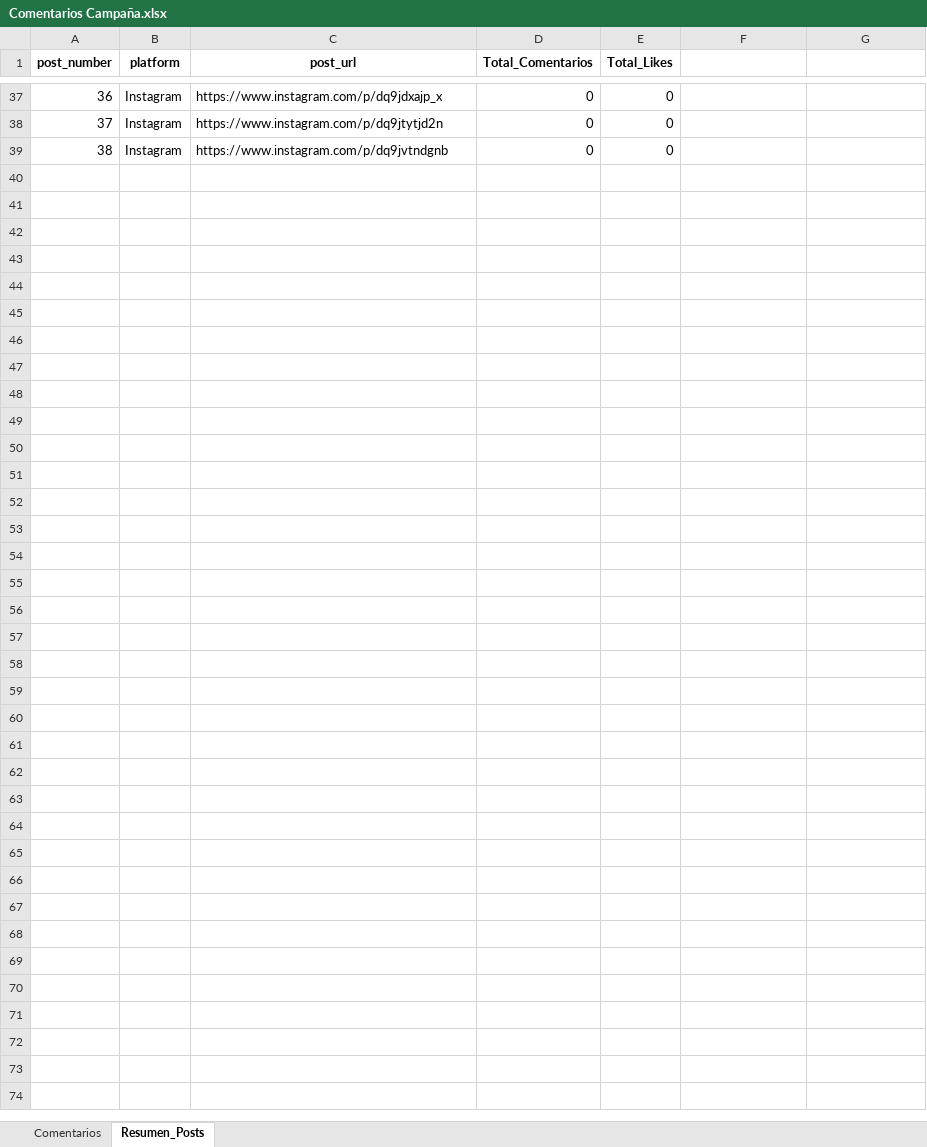
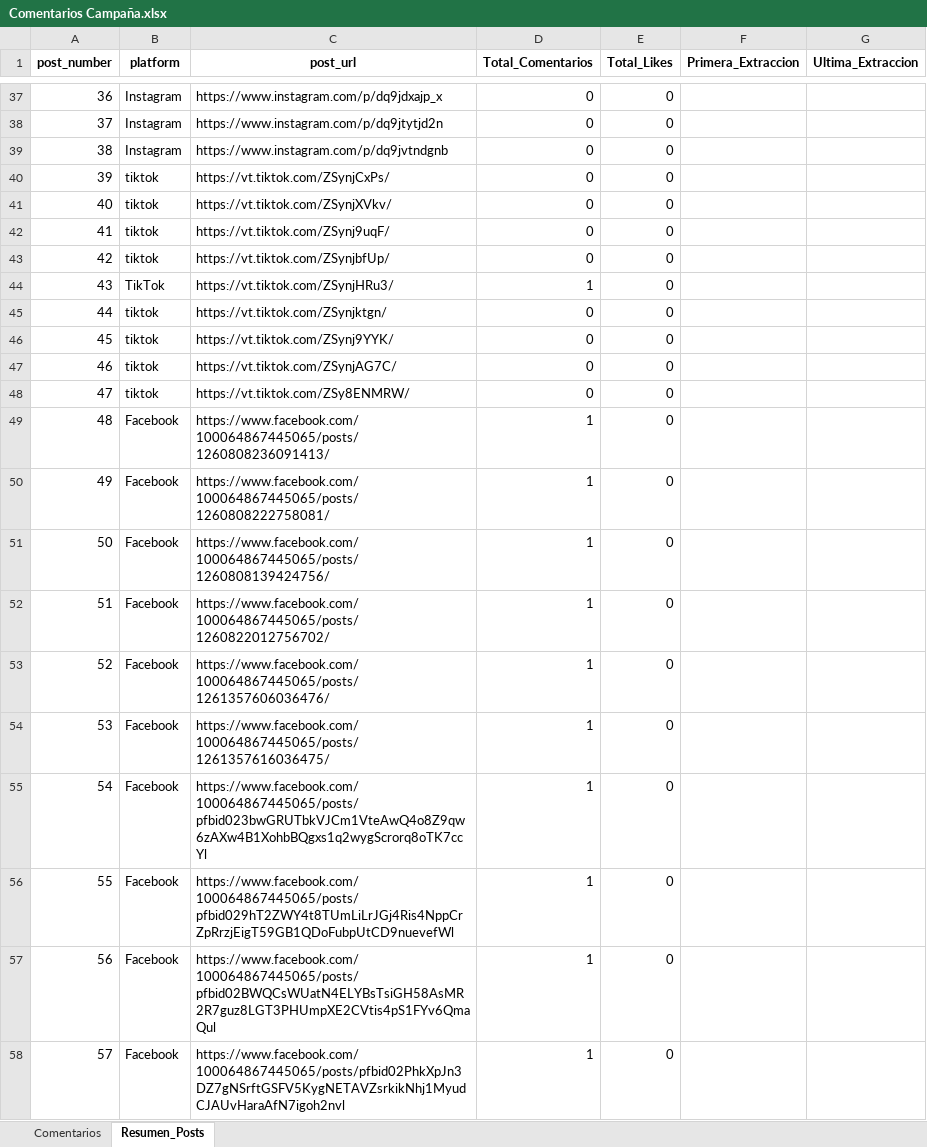
Before and after one commit to sociallisteningalpina-lang/dashboard-Yox, an Excel workbook: Comentarios Campaña.xlsx, sheet Resumen_Posts, drawn as a sheet; only a part is shown, gaps mark what is left out; values as stored, in another font and other column widths than the file's, no borders; the diff covers the shown part only; the diff names each change by its address in the sheet, - before the commit and + after, or states it on an @@ line.

```diff
--- a/Comentarios Campaña.xlsx (sheet Resumen_Posts)
+++ b/Comentarios Campaña.xlsx (sheet Resumen_Posts)
-F1: (empty)
+F1: Primera_Extraccion
-G1: (empty)
+G1: Ultima_Extraccion
+row 40: 39 | tiktok | https://vt.tiktok.com/ZSynjCxPs/ | 0 | 0
+row 41: 40 | tiktok | https://vt.tiktok.com/ZSynjXVkv/ | 0 | 0
+row 42: 41 | tiktok | https://vt.tiktok.com/ZSynj9uqF/ | 0 | 0
+row 43: 42 | tiktok | https://vt.tiktok.com/ZSynjbfUp/ | 0 | 0
+row 44: 43 | TikTok | https://vt.tiktok.com/ZSynjHRu3/ | 1 | 0
+row 45: 44 | tiktok | https://vt.tiktok.com/ZSynjktgn/ | 0 | 0
+row 46: 45 | tiktok | https://vt.tiktok.com/ZSynj9YYK/ | 0 | 0
+row 47: 46 | tiktok | https://vt.tiktok.com/ZSynjAG7C/ | 0 | 0
+row 48: 47 | tiktok | https://vt.tiktok.com/ZSy8ENMRW/ | 0 | 0
+row 49: 48 | Facebook | https://www.facebook.com/100064867445065/posts/1260808236091413/ | 1 | 0
+row 50: 49 | Facebook | https://www.facebook.com/100064867445065/posts/1260808222758081/ | 1 | 0
+row 51: 50 | Facebook | https://www.facebook.com/100064867445065/posts/1260808139424756/ | 1 | 0
+row 52: 51 | Facebook | https://www.facebook.com/100064867445065/posts/1260822012756702/ | 1 | 0
+row 53: 52 | Facebook | https://www.facebook.com/100064867445065/posts/1261357606036476/ | 1 | 0
+row 54: 53 | Facebook | https://www.facebook.com/100064867445065/posts/1261357616036475/ | 1 | 0
+row 55: 54 | Facebook | https://www.facebook.com/100064867445065/posts/pfbid023bwGRUTbkVJCm1VteAwQ4o8Z9qw6zAXw4B1XohbBQgxs1q2wygScrorq8oTK7ccYl | 1 | 0
+row 56: 55 | Facebook | https://www.facebook.com/100064867445065/posts/pfbid029hT2ZWY4t8TUmLiLrJGj4Ris4NppCrZpRrzjEigT59GB1QDoFubpUtCD9nuevefWl | 1 | 0
+row 57: 56 | Facebook | https://www.facebook.com/100064867445065/posts/pfbid02BWQCsWUatN4ELYBsTsiGH58AsMR2R7guz8LGT3PHUmpXE2CVtis4pS1FYv6QmaQul | 1 | 0
+row 58: 57 | Facebook | https://www.facebook.com/100064867445065/posts/pfbid02PhkXpJn3DZ7gNSrftGSFV5KygNETAVZsrkikNhj1MyudCJAUvHaraAfN7igoh2nvl | 1 | 0
```
Also changed, not shown: 18 added rows, 10 edited cells and cell formats elsewhere in this sheet, sheet Comentarios.
